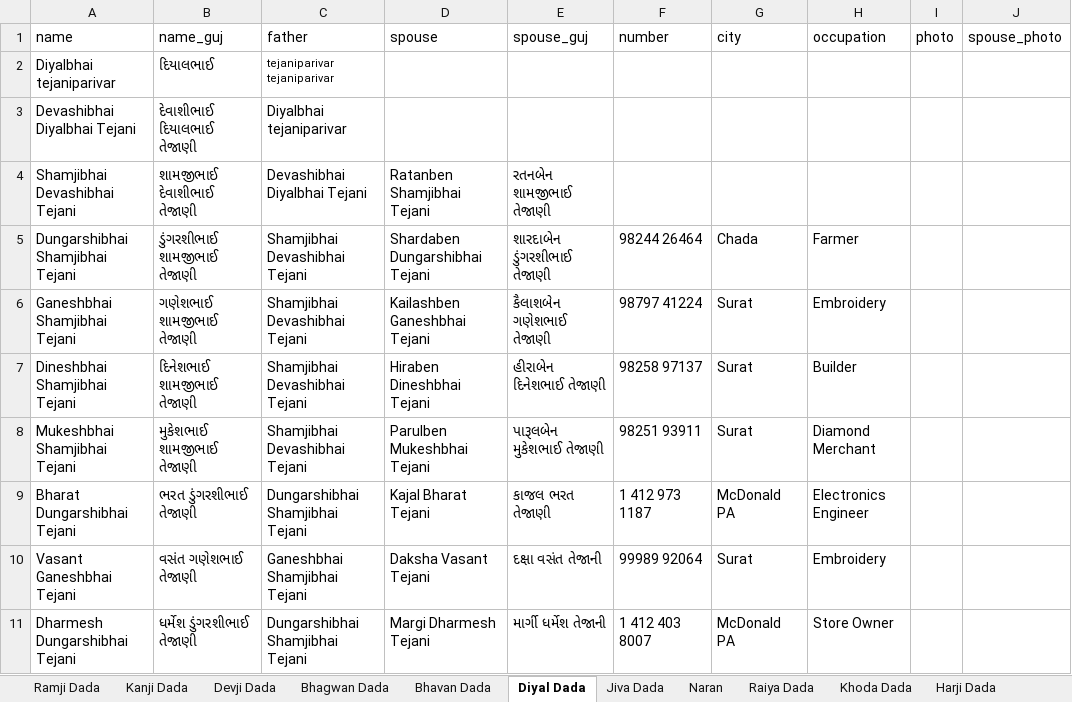
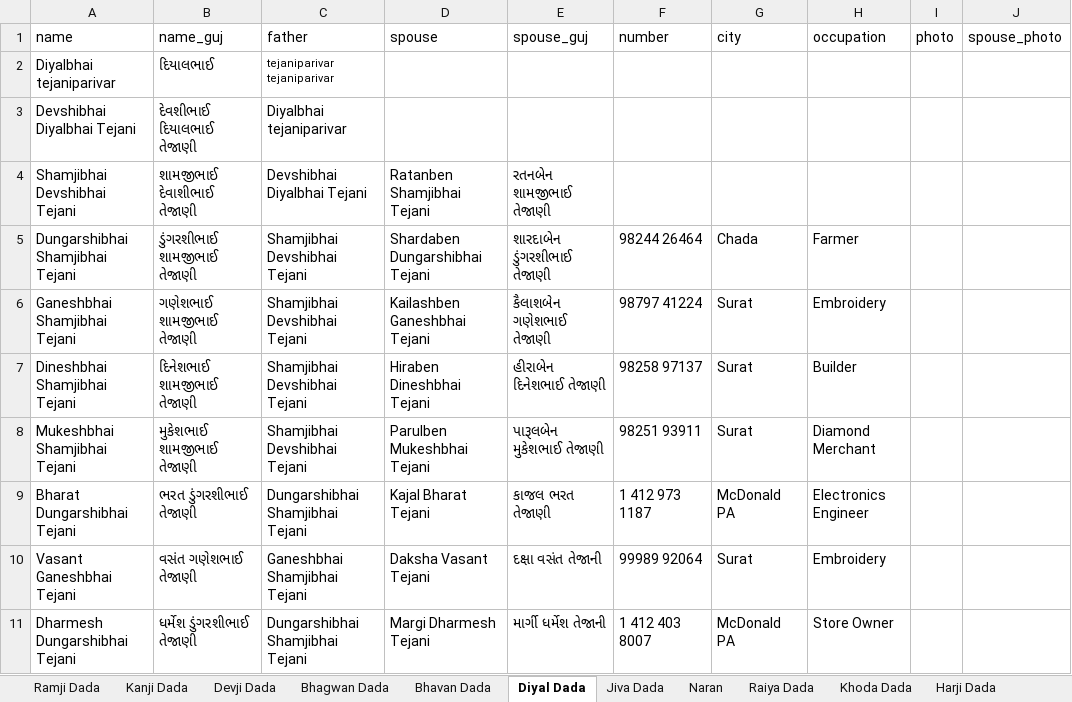
Before and after one commit to JigneshTejani/TejaniFamilyTree, an Excel workbook: json-converter/tree.xlsx, sheet Diyal Dada, drawn as a sheet; only a part is shown; values as stored, in another font and other column widths than the file's, no borders; the diff names each change by its address in the sheet, - before the commit and + after, or states it on an @@ line.

```diff
--- a/json-converter/tree.xlsx (sheet Diyal Dada)
+++ b/json-converter/tree.xlsx (sheet Diyal Dada)
-A3 (name): Devashibhai Diyalbhai Tejani
+A3 (name): Devshibhai Diyalbhai Tejani
-B3 (name_guj): દેવાશીભાઈ દિયાલભાઈ તેજાણી
+B3 (name_guj): દેવશીભાઈ દિયાલભાઈ તેજાણી
-A4 (name): Shamjibhai Devashibhai Tejani
+A4 (name): Shamjibhai Devshibhai Tejani
-C4 (father): Devashibhai Diyalbhai Tejani
+C4 (father): Devshibhai Diyalbhai Tejani
-C5:C8 (father): Shamjibhai Devashibhai Tejani
+C5:C8 (father): Shamjibhai Devshibhai Tejani
```
Also changed, not shown: sheet Kanji Dada, sheet Raiya Dada, sheet Jiva Dada, 4 other files.
